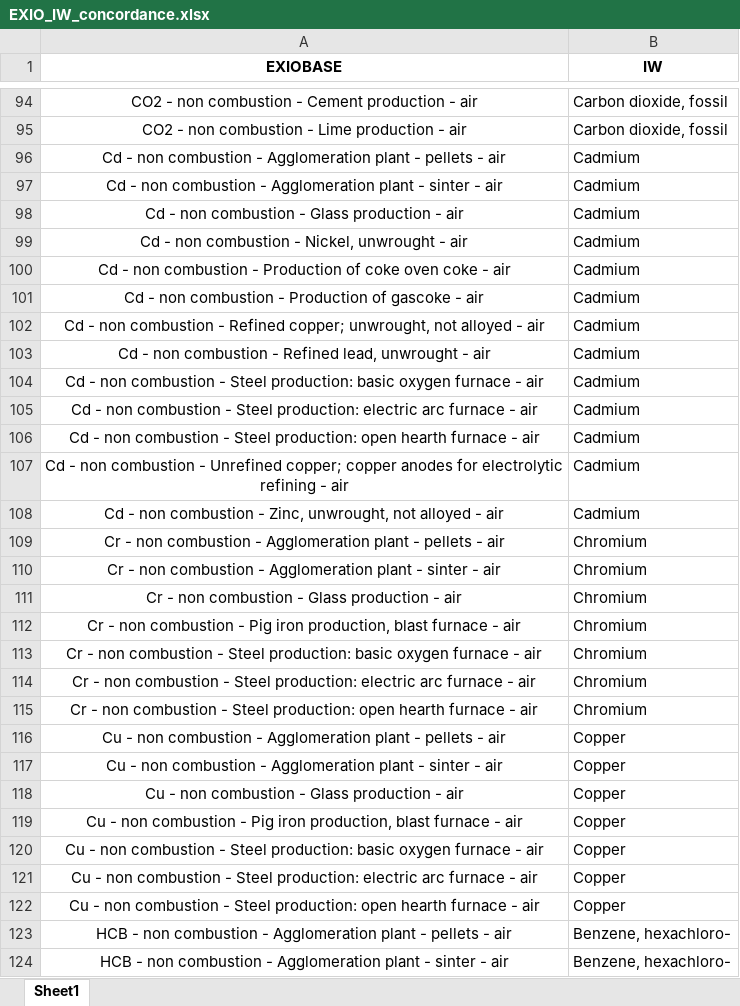
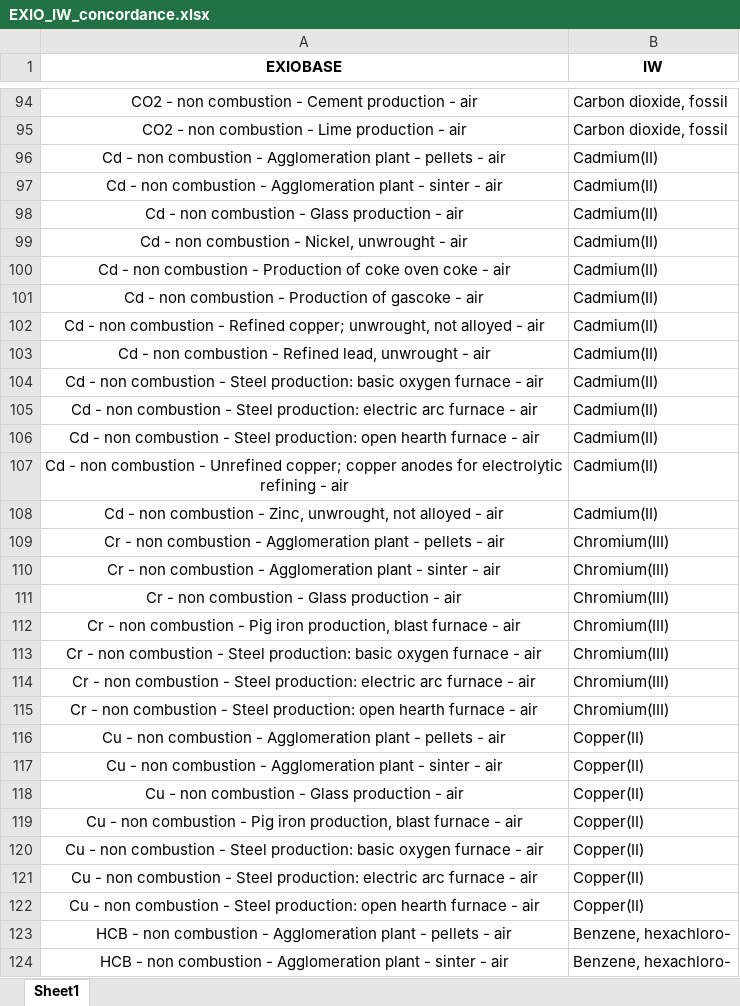
Before and after one commit to CIRAIG/IWP_Reborn, an Excel workbook: Data/mappings/exiobase/EXIO_IW_concordance.xlsx, sheet Sheet1, drawn as a sheet; only a part is shown, gaps mark what is left out; values as stored, in another font and other column widths than the file's, no borders; the diff covers the shown part only; the diff names each change by its address in the sheet, - before the commit and + after, or states it on an @@ line.

```diff
--- a/Data/mappings/exiobase/EXIO_IW_concordance.xlsx (sheet Sheet1)
+++ b/Data/mappings/exiobase/EXIO_IW_concordance.xlsx (sheet Sheet1)
-B96:B108 (IW): Cadmium
+B96:B108 (IW): Cadmium(II)
-B109:B115 (IW): Chromium
+B109:B115 (IW): Chromium(III)
-B116:B122 (IW): Copper
+B116:B122 (IW): Copper(II)
```
Also changed, not shown: 116 edited cells elsewhere in this sheet, Data/mappings/SP/sp_mapping.xlsx, Data/mappings/ei310/ei_iw_mapping.xlsx, 42 other files.
